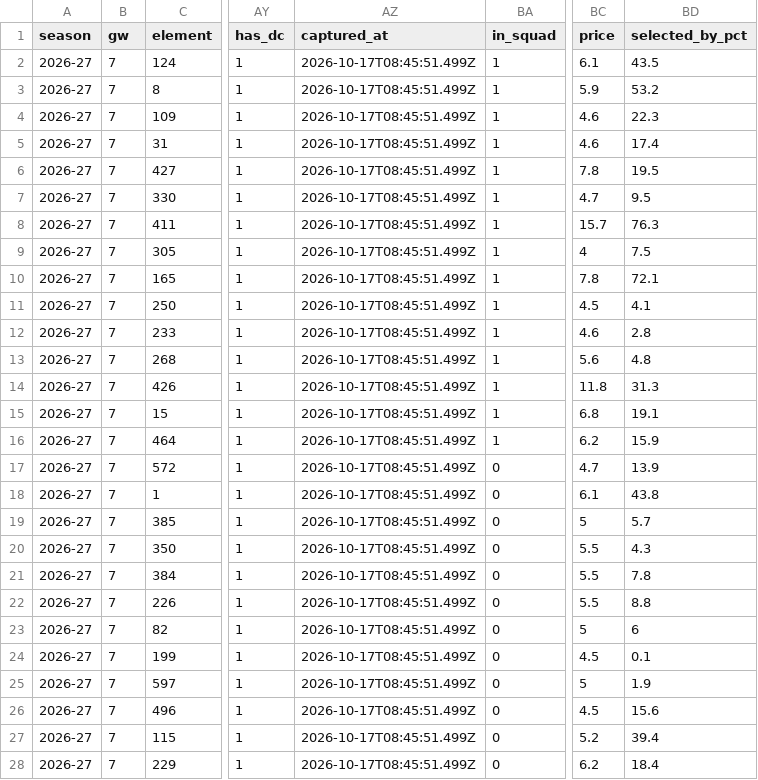
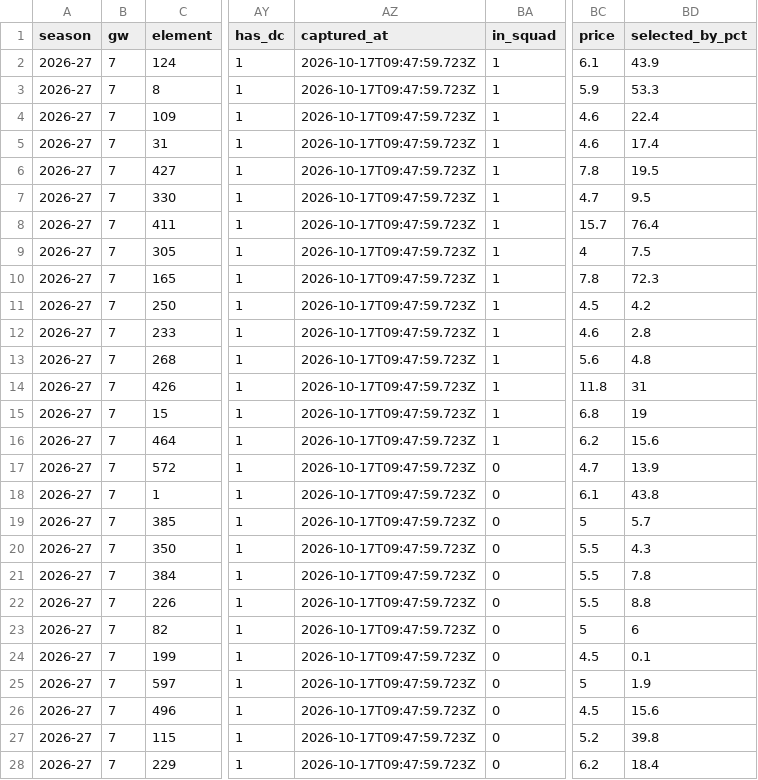
Before and after one commit to LionelKavit/Fantasy-Premier-League-Advisor, a CSV file: research/squad-eval/pool/gw07.csv, drawn as a sheet; only a part is shown, gaps mark what is left out; the diff covers the shown part only; the diff names each change by its address in the sheet, - before the commit and + after, or states it on an @@ line.

```diff
--- a/research/squad-eval/pool/gw07.csv
+++ b/research/squad-eval/pool/gw07.csv
-AZ2:AZ28 (captured_at): 2026-10-17T08:45:51.499Z
+AZ2:AZ28 (captured_at): 2026-10-17T09:47:59.723Z
-BD2 (selected_by_pct): 43.5
+BD2 (selected_by_pct): 43.9
-BD3 (selected_by_pct): 53.2
+BD3 (selected_by_pct): 53.3
-BD4 (selected_by_pct): 22.3
+BD4 (selected_by_pct): 22.4
-BD8 (selected_by_pct): 76.3
+BD8 (selected_by_pct): 76.4
-BD10 (selected_by_pct): 72.1
+BD10 (selected_by_pct): 72.3
-BD11 (selected_by_pct): 4.1
+BD11 (selected_by_pct): 4.2
-BD14 (selected_by_pct): 31.3
+BD14 (selected_by_pct): 31
-BD15 (selected_by_pct): 19.1
+BD15 (selected_by_pct): 19
-BD16 (selected_by_pct): 15.9
+BD16 (selected_by_pct): 15.6
-BD27 (selected_by_pct): 39.4
+BD27 (selected_by_pct): 39.8
```
Also changed, not shown: 40 edited cells elsewhere in this file, research/squad-eval/pool/gw07.universe.csv, 2 other files.
